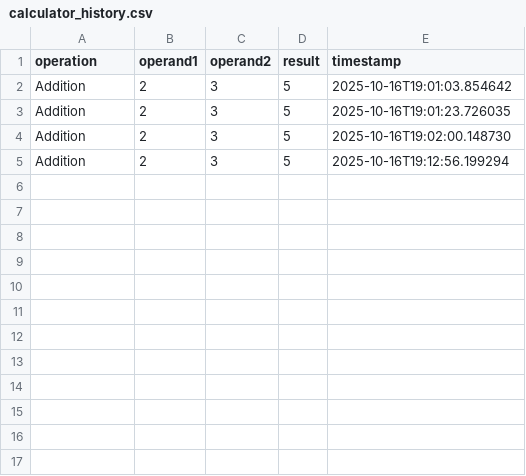
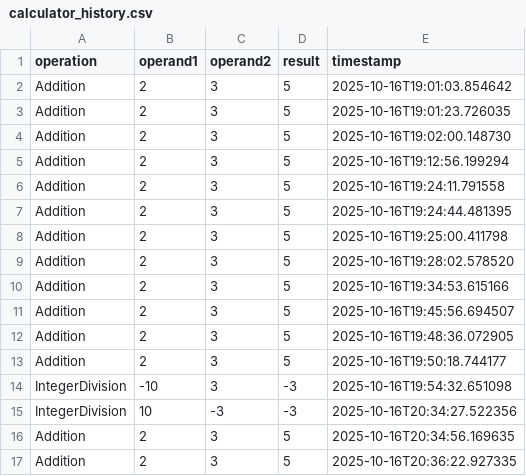
Before and after one commit to ds2464-lang/Midterm_Project, a CSV file: history/calculator_history.csv, drawn as a sheet.

```diff
--- a/history/calculator_history.csv
+++ b/history/calculator_history.csv
@@ -5 +5,13 @@ Addition,2,3,5,2025-10-16T19:02:00.148730
 Addition,2,3,5,2025-10-16T19:12:56.199294
+Addition,2,3,5,2025-10-16T19:24:11.791558
+Addition,2,3,5,2025-10-16T19:24:44.481395
+Addition,2,3,5,2025-10-16T19:25:00.411798
+Addition,2,3,5,2025-10-16T19:28:02.578520
+Addition,2,3,5,2025-10-16T19:34:53.615166
+Addition,2,3,5,2025-10-16T19:45:56.694507
+Addition,2,3,5,2025-10-16T19:48:36.072905
+Addition,2,3,5,2025-10-16T19:50:18.744177
+IntegerDivision,-10,3,-3,2025-10-16T19:54:32.651098
+IntegerDivision,10,-3,-3,2025-10-16T20:34:27.522356
+Addition,2,3,5,2025-10-16T20:34:56.169635
+Addition,2,3,5,2025-10-16T20:36:22.927335
```
Also changed, not shown: 23 other files.
